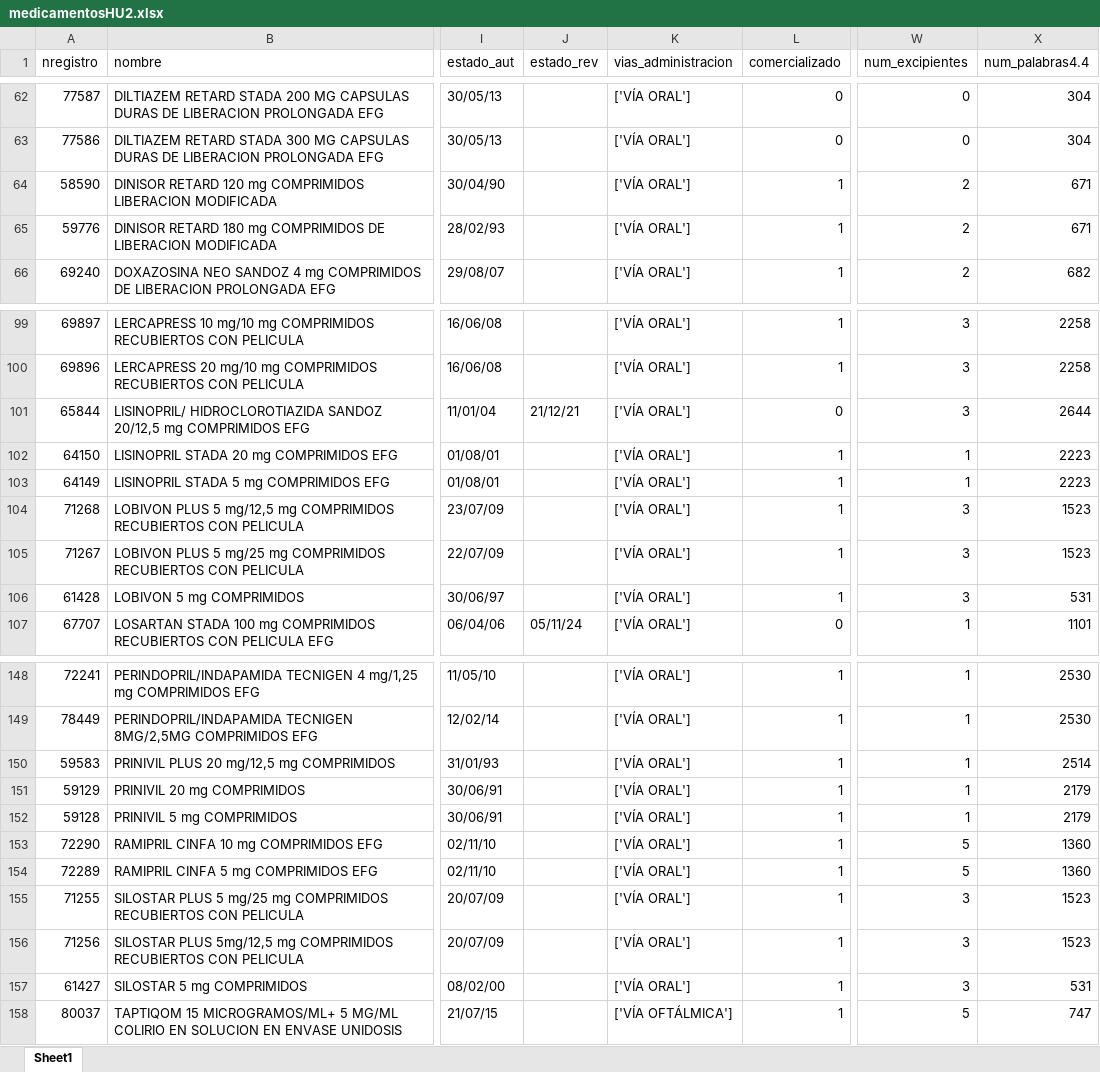
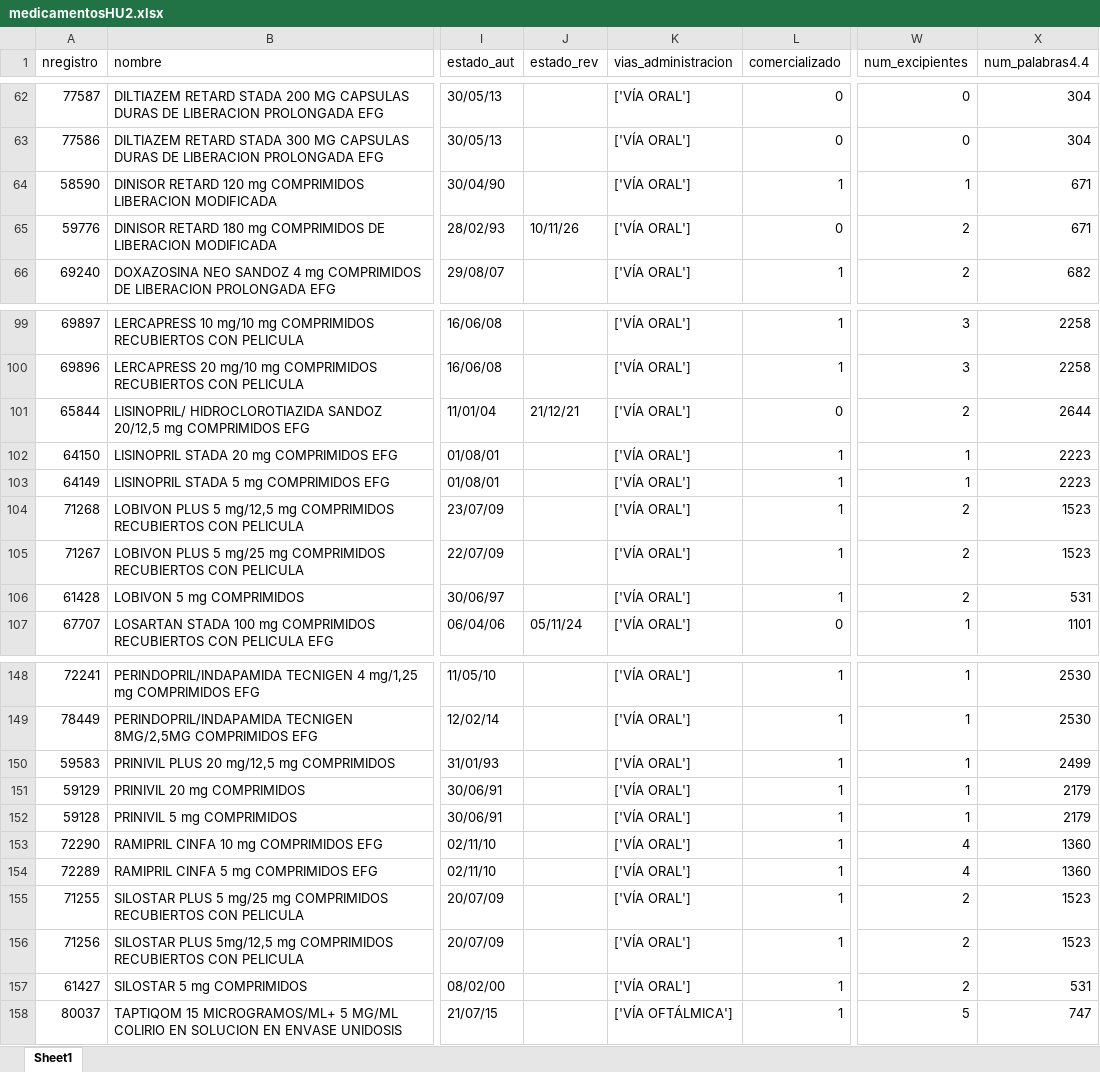
Before and after one commit to jiehao-xu/hipertension_njs, an Excel workbook: data/raw/medicamentosHU2.xlsx, sheet Sheet1, drawn as a sheet; only a part is shown, gaps mark what is left out; values as stored, in another font and other column widths than the file's, no borders; the diff covers the shown part only; the diff names each change by its address in the sheet, - before the commit and + after, or states it on an @@ line.

```diff
--- a/data/raw/medicamentosHU2.xlsx (sheet Sheet1)
+++ b/data/raw/medicamentosHU2.xlsx (sheet Sheet1)
-W64 (num_excipientes): 2
+W64 (num_excipientes): 1
-J65 (estado_rev): (empty)
+J65 (estado_rev): 10/11/26
-L65 (comercializado): 1
+L65 (comercializado): 0
-W101 (num_excipientes): 3
+W101 (num_excipientes): 2
-W104:W106 (num_excipientes): 3
+W104:W106 (num_excipientes): 2
-X150 (num_palabras4.4): 2514
+X150 (num_palabras4.4): 2499
-W153:W154 (num_excipientes): 5
+W153:W154 (num_excipientes): 4
-W155:W157 (num_excipientes): 3
+W155:W157 (num_excipientes): 2
```
Also changed, not shown: 16 edited cells elsewhere in this sheet, data/raw/medicamentos.xlsx, data/raw/medicamentosHU3.xlsx, 7 other files.
